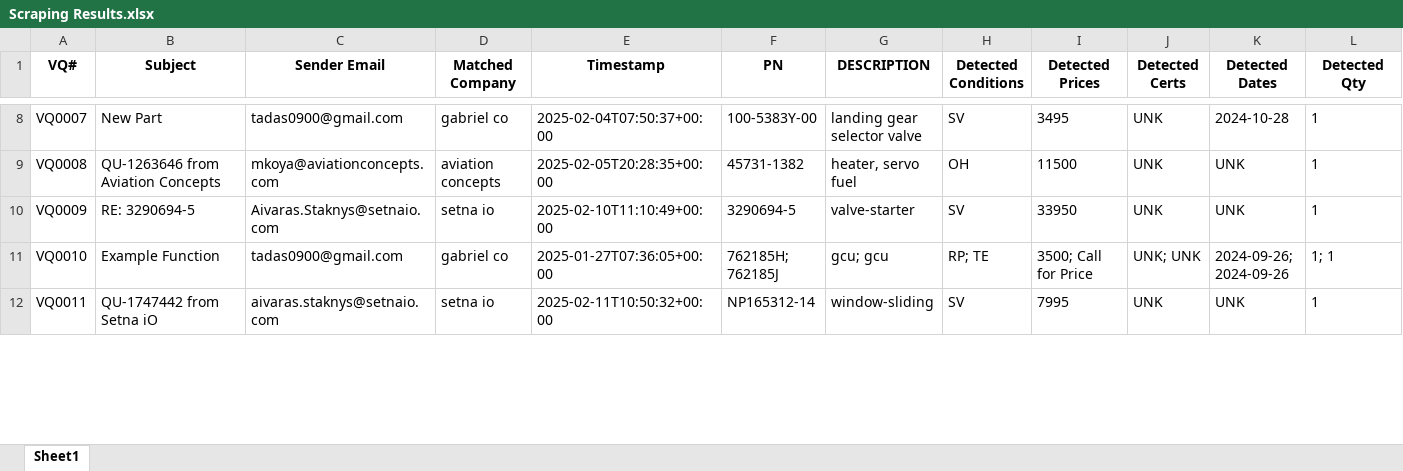
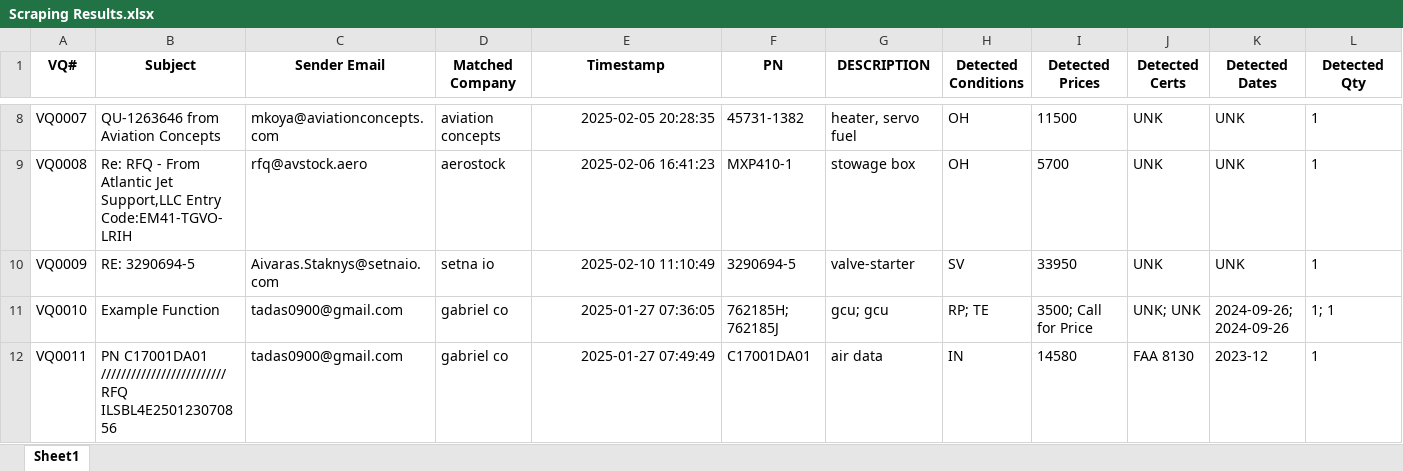
Before and after one commit to tadas-ajsupport/AJS-Tool, an Excel workbook: Scraping Results.xlsx, sheet Sheet1, drawn as a sheet; only a part is shown, gaps mark what is left out; values as stored, in another font and other column widths than the file's, no borders; the diff covers the shown part only; the diff names each change by its address in the sheet, - before the commit and + after, or states it on an @@ line.

Commit message:
Updated Excel file

```diff
--- a/Scraping Results.xlsx (sheet Sheet1)
+++ b/Scraping Results.xlsx (sheet Sheet1)
-B8 (Subject): New Part
+B8 (Subject): QU-1263646 from Aviation Concepts
-C8 (Sender Email): tadas0900@gmail.com
+C8 (Sender Email): mkoya@aviationconcepts.com
-D8 (Matched Company): gabriel co
+D8 (Matched Company): aviation concepts
-E8 (Timestamp): 2025-02-04T07:50:37+00:00
+E8 (Timestamp): 2025-02-05 20:28:35
-F8 (PN): 100-5383Y-00
+F8 (PN): 45731-1382
-G8 (DESCRIPTION): landing gear selector valve
+G8 (DESCRIPTION): heater, servo fuel
-H8 (Detected Conditions): SV
+H8 (Detected Conditions): OH
-I8 (Detected Prices): 3495
+I8 (Detected Prices): 11500
-K8 (Detected Dates): 2024-10-28
+K8 (Detected Dates): UNK
-B9 (Subject): QU-1263646 from Aviation Concepts
+B9 (Subject): Re: RFQ - From Atlantic Jet Support,LLC Entry Code:EM41-TGVO-LRIH
-C9 (Sender Email): mkoya@aviationconcepts.com
+C9 (Sender Email): rfq@avstock.aero
-D9 (Matched Company): aviation concepts
+D9 (Matched Company): aerostock
-E9 (Timestamp): 2025-02-05T20:28:35+00:00
+E9 (Timestamp): 2025-02-06 16:41:23
-F9 (PN): 45731-1382
+F9 (PN): MXP410-1
-G9 (DESCRIPTION): heater, servo fuel
+G9 (DESCRIPTION): stowage box
-I9 (Detected Prices): 11500
+I9 (Detected Prices): 5700
-E10 (Timestamp): 2025-02-10T11:10:49+00:00
+E10 (Timestamp): 2025-02-10 11:10:49
-E11 (Timestamp): 2025-01-27T07:36:05+00:00
+E11 (Timestamp): 2025-01-27 07:36:05
-B12 (Subject): QU-1747442 from Setna iO
+B12 (Subject): PN C17001DA01 /////////////////////////RFQ ILSBL4E250123070856
-C12 (Sender Email): aivaras.staknys@setnaio.com
+C12 (Sender Email): tadas0900@gmail.com
-D12 (Matched Company): setna io
+D12 (Matched Company): gabriel co
-E12 (Timestamp): 2025-02-11T10:50:32+00:00
+E12 (Timestamp): 2025-01-27 07:49:49
-F12 (PN): NP165312-14
+F12 (PN): C17001DA01
-G12 (DESCRIPTION): window-sliding
+G12 (DESCRIPTION): air data
-H12 (Detected Conditions): SV
+H12 (Detected Conditions): IN
-I12 (Detected Prices): 7995
+I12 (Detected Prices): 14580
-J12 (Detected Certs): UNK
+J12 (Detected Certs): FAA 8130
-K12 (Detected Dates): UNK
+K12 (Detected Dates): 2023-12
```
Also changed, not shown: 1 removed row and 611 edited cells elsewhere in this sheet.
